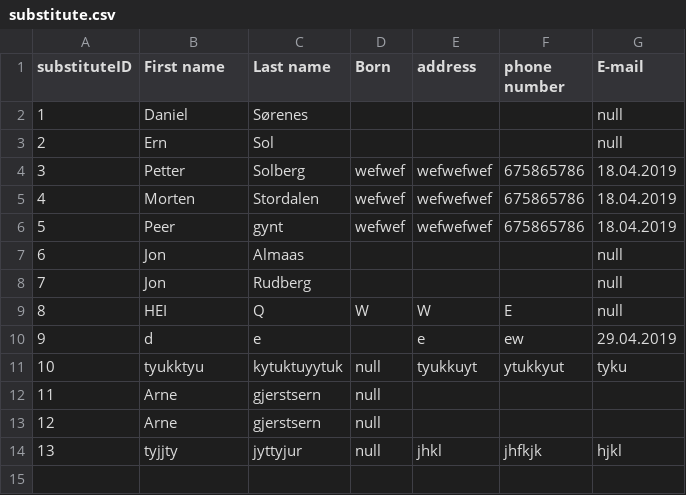
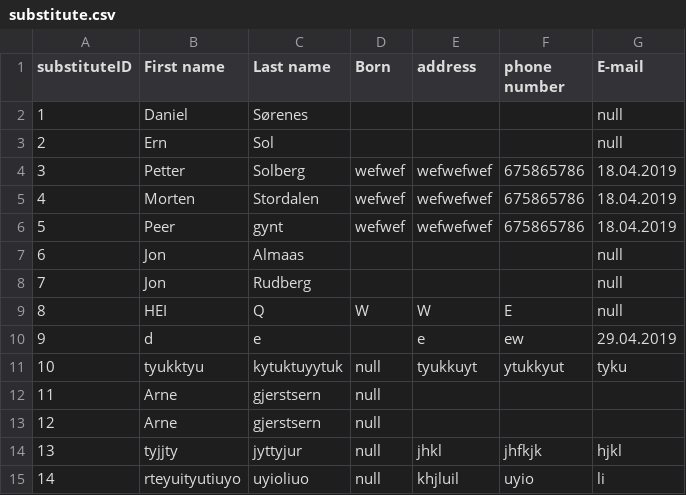
Before and after one commit to dsorenes/Semesteroppgave, a CSV file: data/substitute.csv, drawn as a sheet; the diff names each change by its address in the sheet, - before the commit and + after, or states it on an @@ line.

```diff
--- a/data/substitute.csv
+++ b/data/substitute.csv
+row 15: 14 | rteyuityutiuyo | uyioliuo | null | khjluil | uyio | li
```
Also changed, not shown: data/education.csv, data/workExperience.csv, 6 other files.
